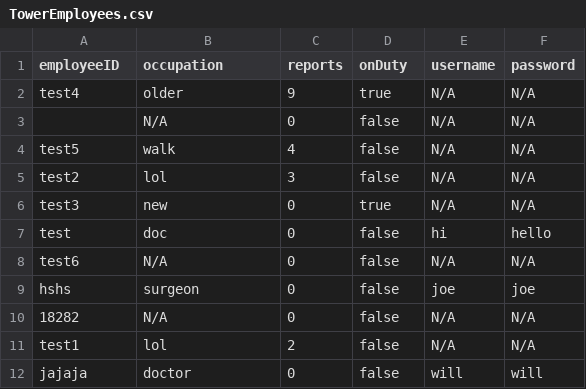
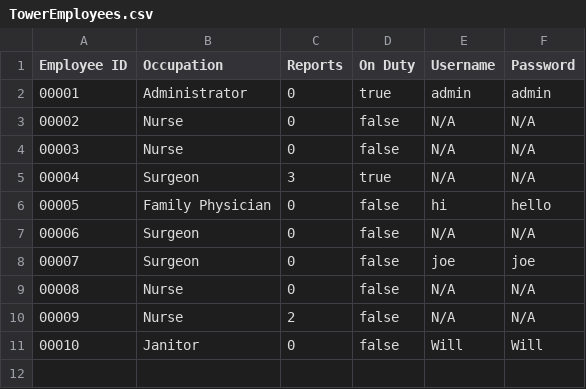
Before and after one commit to CS3733-D22-Team-U/CS3733-D22-Team-U-Final-Iteration, a CSV file: csvTables/TowerEmployees.csv, drawn as a sheet.

Commit message:
Populated and Updated Headers TowerEmployee.csv + updated EmployeeDaoImpl.JavaToCSV(...) to match

```diff
--- a/csvTables/TowerEmployees.csv
+++ b/csvTables/TowerEmployees.csv
@@ -1,12 +1,11 @@
-employeeID,occupation,reports,onDuty,username,password
-test4,older,9,true,"N/A","N/A"
-,N/A,0,false,"N/A","N/A"
-test5,walk,4,false,"N/A","N/A"
-test2,lol,3,false,"N/A","N/A"
-test3,new,0,true,"N/A","N/A"
-test,doc,0,false,hi,hello
-test6,N/A,0,false,"N/A","N/A"
-hshs,surgeon,0,false,joe,joe
-18282,N/A,0,false,"N/A","N/A"
-test1,lol,2,false,"N/A","N/A"
-jajaja,doctor,0,false,will,will
+Employee ID,Occupation,Reports,On Duty,Username,Password
+00001,Administrator,0,true,admin,admin
+00002,Nurse,0,false,"N/A","N/A"
+00003,Nurse,0,false,"N/A","N/A"
+00004,Surgeon,3,true,"N/A","N/A"
+00005,Family Physician,0,false,hi,hello
+00006,Surgeon,0,false,"N/A","N/A"
+00007,Surgeon,0,false,joe,joe
+00008,Nurse,0,false,"N/A","N/A"
+00009,Nurse,2,false,"N/A","N/A"
+00010,Janitor,0,false,Will,Will
```
Also changed, not shown: 1 other file.
